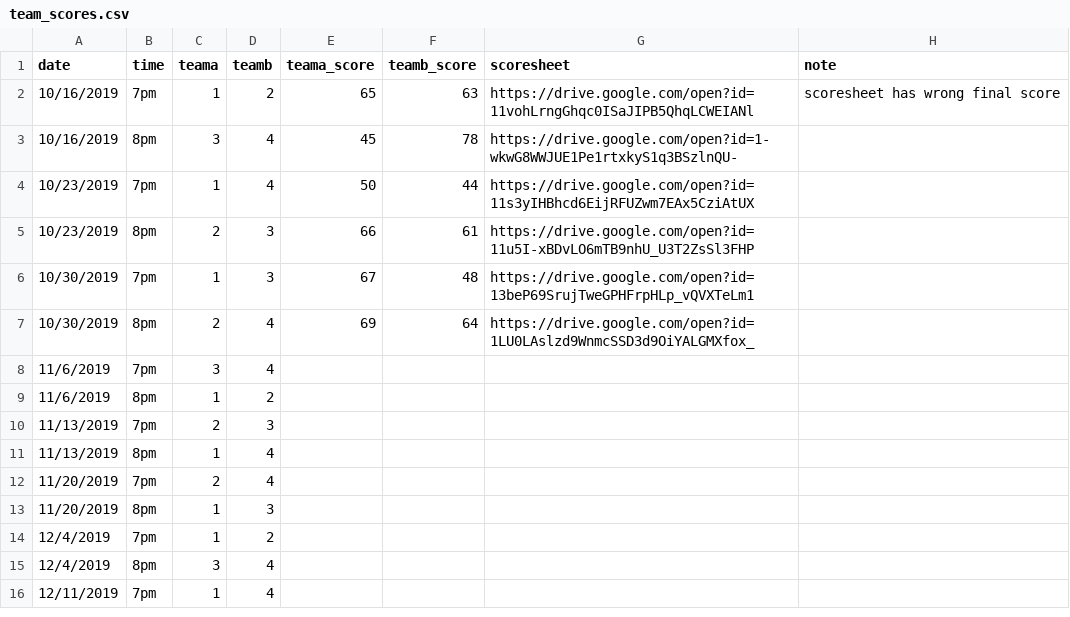
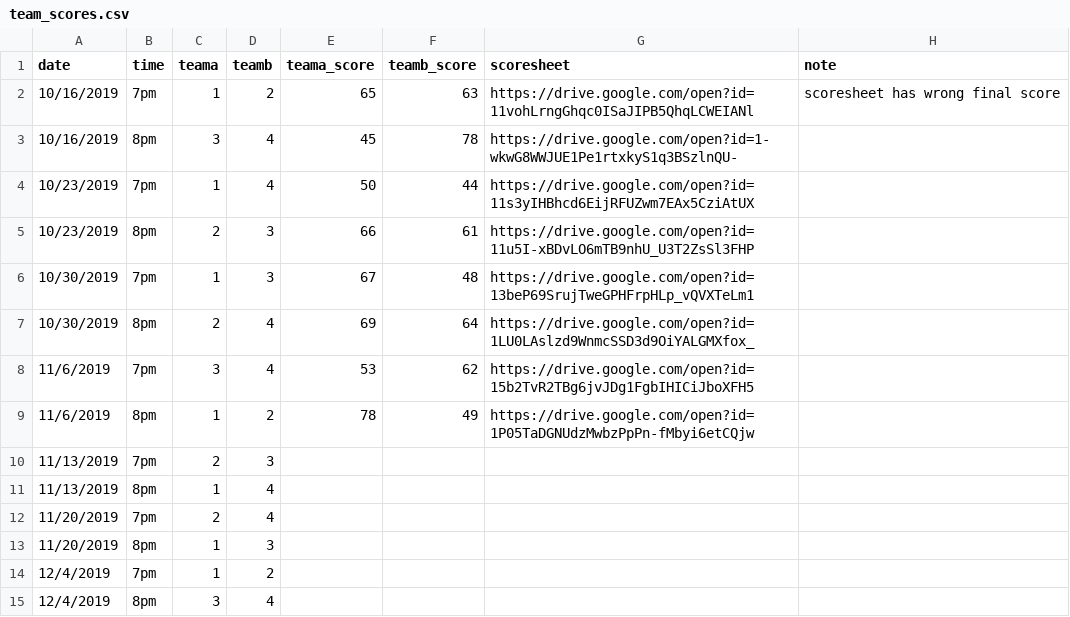
Before and after one commit to corynissen/WNB, a CSV file: data/team_scores.csv, drawn as a sheet; only a part is shown; the shorter side is filled out with more unchanged rows.

```diff
--- a/data/team_scores.csv
+++ b/data/team_scores.csv
@@ -7,4 +7,4 @@ date,time,teama,teamb,teama_score,teamb_score,scoresheet,note
 10/30/2019,8pm,2,4,69,64,https://drive.google.com/open?id=1LU0LAslzd9WnmcSSD3d9OiYALGMXfox_,
-11/6/2019,7pm,3,4,,,,
-11/6/2019,8pm,1,2,,,,
+11/6/2019,7pm,3,4,53,62,https://drive.google.com/open?id=15b2TvR2TBg6jvJDg1FgbIHICiJboXFH5,
+11/6/2019,8pm,1,2,78,49,https://drive.google.com/open?id=1P05TaDGNUdzMwbzPpPn-fMbyi6etCQjw,
 11/13/2019,7pm,2,3,,,,
```
Also changed, not shown: data/individual_scores.csv.
